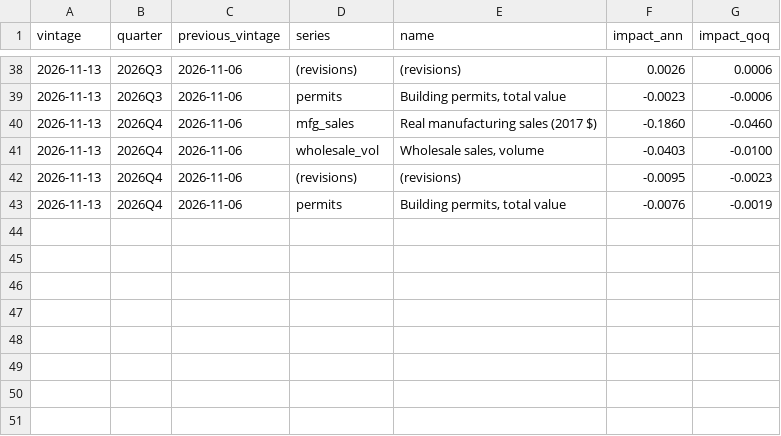
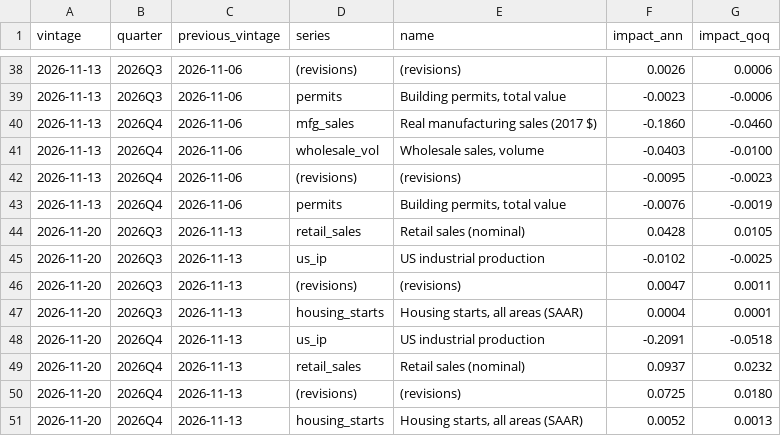
Before and after one commit to 333HaI/canada-gdp-nowcast, a CSV file: output/news_history.csv, drawn as a sheet; only a part is shown, gaps mark what is left out; the diff names each change by its address in the sheet, - before the commit and + after, or states it on an @@ line.

```diff
--- a/output/news_history.csv
+++ b/output/news_history.csv
+row 44: 2026-11-20 | 2026Q3 | 2026-11-13 | retail_sales | Retail sales (nominal) | 0.0428 | 0.0105
+row 45: 2026-11-20 | 2026Q3 | 2026-11-13 | us_ip | US industrial production | -0.0102 | -0.0025
+row 46: 2026-11-20 | 2026Q3 | 2026-11-13 | (revisions) | (revisions) | 0.0047 | 0.0011
+row 47: 2026-11-20 | 2026Q3 | 2026-11-13 | housing_starts | Housing starts, all areas (SAAR) | 0.0004 | 0.0001
+row 48: 2026-11-20 | 2026Q4 | 2026-11-13 | us_ip | US industrial production | -0.2091 | -0.0518
+row 49: 2026-11-20 | 2026Q4 | 2026-11-13 | retail_sales | Retail sales (nominal) | 0.0937 | 0.0232
+row 50: 2026-11-20 | 2026Q4 | 2026-11-13 | (revisions) | (revisions) | 0.0725 | 0.0180
+row 51: 2026-11-20 | 2026Q4 | 2026-11-13 | housing_starts | Housing starts, all areas (SAAR) | 0.0052 | 0.0013
```
Also changed, not shown: output/nowcast_history.csv, 4 other files.
